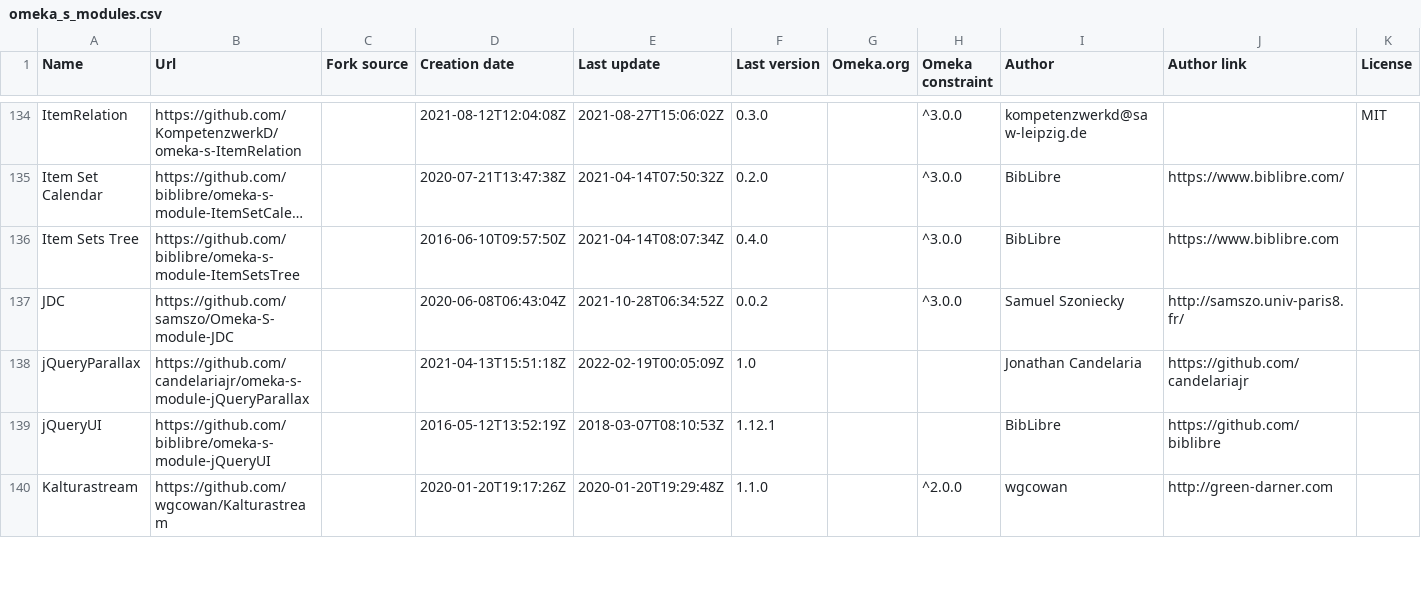
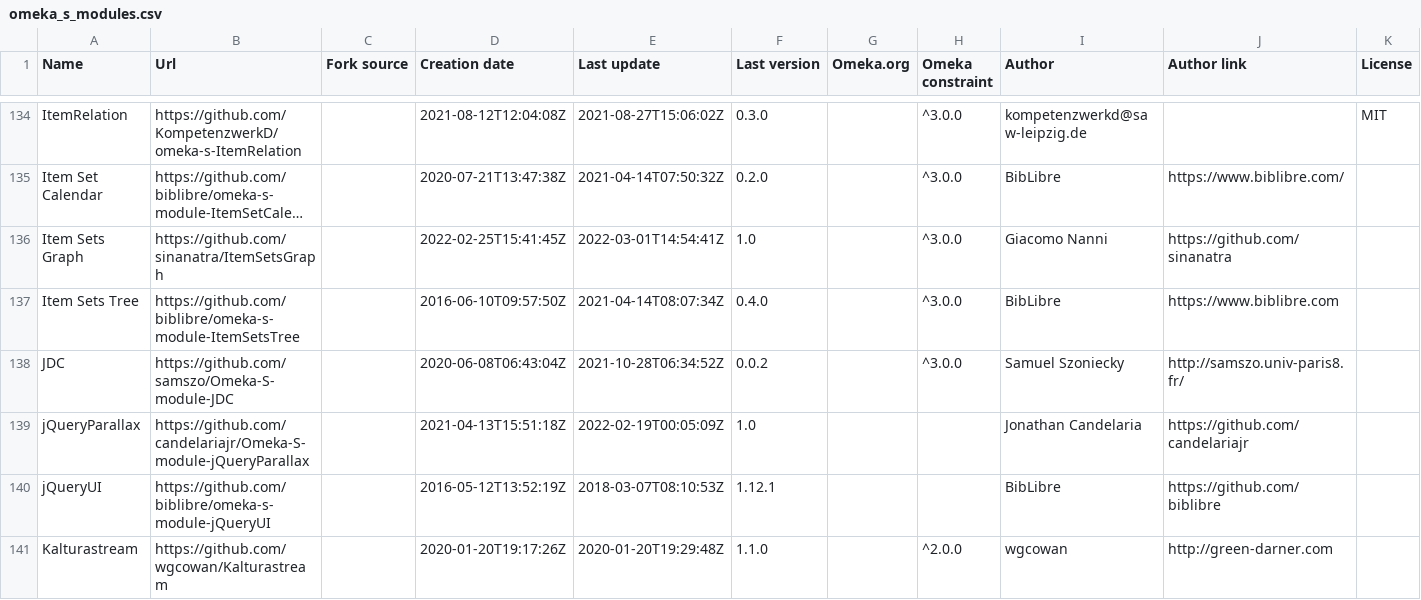
Before and after one commit to Daniel-KM/UpgradeToOmekaS, a CSV file: _data/omeka_s_modules.csv, drawn as a sheet; only a part is shown, gaps mark what is left out; long unchanged cells end in …; addresses are those after the commit; rows hold the shown columns only; the diff covers the shown part only; the diff names each change by its address in the sheet, - before the commit and + after, or states it on an @@ line.

Commit message:
Updated lists.

```diff
--- a/_data/omeka_s_modules.csv
+++ b/_data/omeka_s_modules.csv
+row 136: Item Sets Graph | https://github.com/sinanatra/ItemSetsGraph |  | 2022-02-25T15:41:45Z | 2022-03-01T14:54:41Z | 1.0 |  | ^3.0.0 | Giacomo Nanni | https://github.com/sinanatra
-B139 (Url): https://github.com/candelariajr/omeka-s-module-jQueryParallax
+B139 (Url): https://github.com/candelariajr/Omeka-S-module-jQueryParallax
```
Also changed, not shown: 1 added row and 25 edited cells elsewhere in this file, _data/omeka_plugins.csv, _data/omeka_s_themes.csv, 1 other file.
